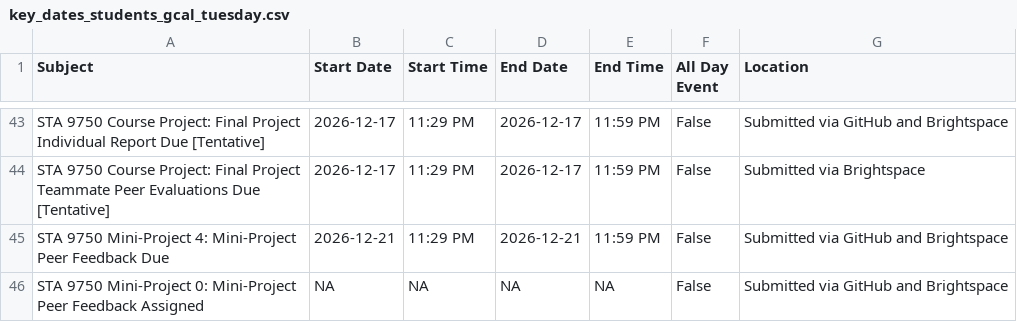
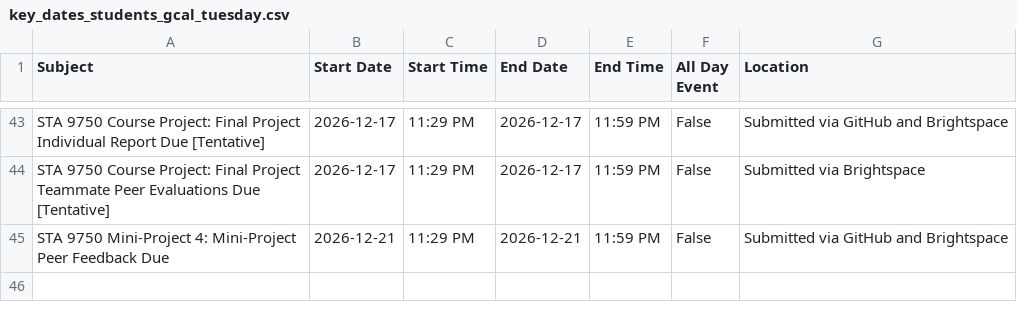
Before and after one commit to michaelweylandt/STA9750, a CSV file: docs/key_dates_students_gcal_tuesday.csv, drawn as a sheet; only a part is shown, gaps mark what is left out.

```diff
--- a/docs/key_dates_students_gcal_tuesday.csv
+++ b/docs/key_dates_students_gcal_tuesday.csv
@@ -45,2 +45 @@ STA 9750 Course Project: Final Project Teammate Peer Evaluations Due [Tentative]
 STA 9750 Mini-Project 4: Mini-Project Peer Feedback Due,2026-12-21,11:29 PM,2026-12-21,11:59 PM,False,Submitted via GitHub and Brightspace
-STA 9750 Mini-Project 0: Mini-Project Peer Feedback Assigned,NA,NA,NA,NA,False,Submitted via GitHub and Brightspace
```
Also changed, not shown: key_dates.csv, 12 other files.
